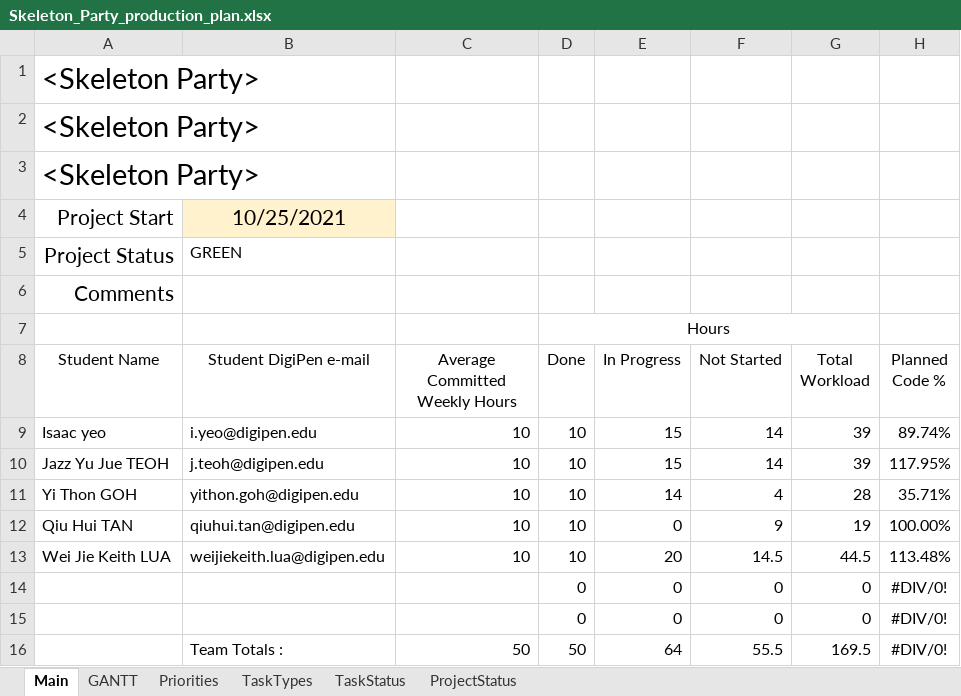
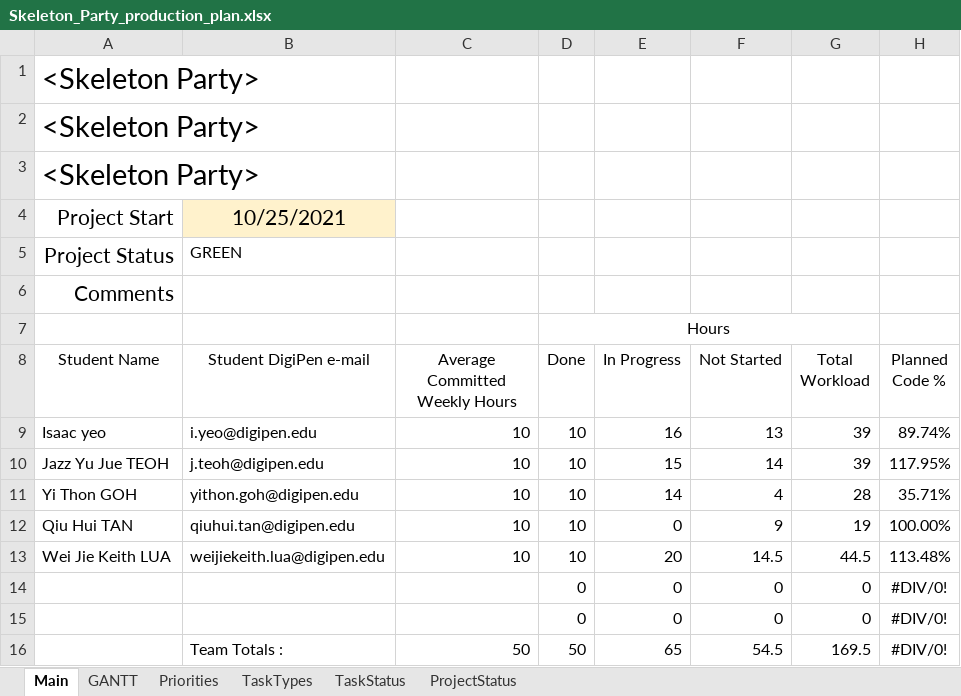
Before and after one commit to Hapemo/Skeleton-Party, an Excel workbook: Skeleton_Party_production_plan.xlsx, sheet Main, drawn as a sheet; only a part is shown; values as stored, in another font and other column widths than the file's, no borders; conditional formats and table styles not drawn; the diff names each change by its address in the sheet, - before the commit and + after, or states it on an @@ line.

```diff
--- a/Skeleton_Party_production_plan.xlsx (sheet Main)
+++ b/Skeleton_Party_production_plan.xlsx (sheet Main)
-E9 (In Progress): 15
+E9 (In Progress): 16
-F9 (Not Started): 14
+F9 (Not Started): 13
-E16 (In Progress): 64
+E16 (In Progress): 65
-F16 (Not Started): 55.5
+F16 (Not Started): 54.5
```
Also changed, not shown: sheet GANTT, hidden cells.
